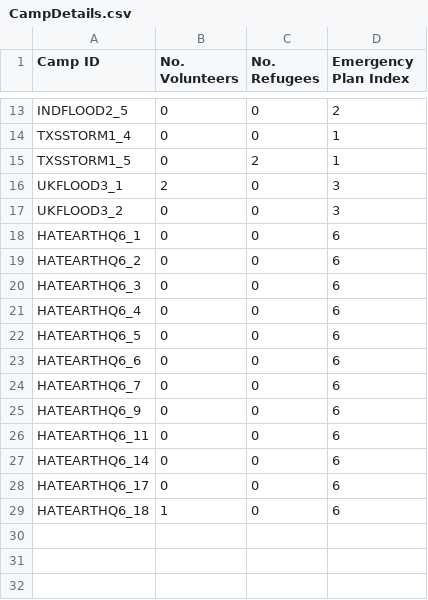
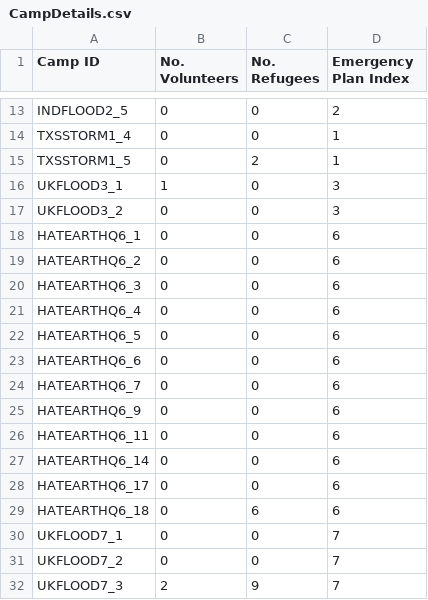
Before and after one commit to MinhazH99/introprogramming, a CSV file: CampDetails.csv, drawn as a sheet; only a part is shown, gaps mark what is left out.

Commit message:
changes

```diff
--- a/CampDetails.csv
+++ b/CampDetails.csv
@@ -15,3 +15,3 @@ TXSSTORM1_4,0,0,1
 TXSSTORM1_5,0,2,1
-UKFLOOD3_1,2,0,3
+UKFLOOD3_1,1,0,3
 UKFLOOD3_2,0,0,3
@@ -28,2 +28,5 @@ HATEARTHQ6_14,0,0,6
 HATEARTHQ6_17,0,0,6
-HATEARTHQ6_18,1,0,6
+HATEARTHQ6_18,0,6,6
+UKFLOOD7_1,0,0,7
+UKFLOOD7_2,0,0,7
+UKFLOOD7_3,2,9,7
```
